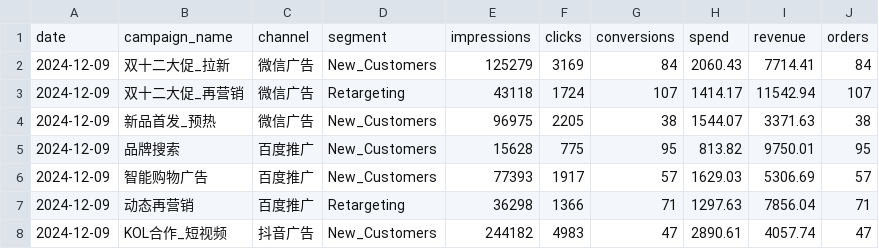
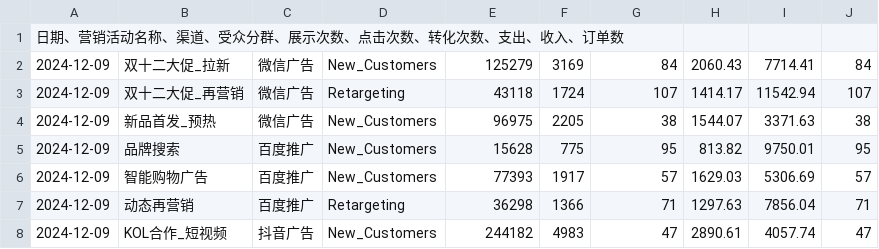
Before and after one commit to FlyAIBox/sc-agent-skills-files, a CSV file: L1-partI/skill/zh/campaign_data_week1_china.csv, drawn as a sheet; only a part is shown.

```diff
--- a/L1-partI/skill/zh/campaign_data_week1_china.csv
+++ b/L1-partI/skill/zh/campaign_data_week1_china.csv
@@ -1,2 +1,2 @@
-date,campaign_name,channel,segment,impressions,clicks,conversions,spend,revenue,orders
+日期、营销活动名称、渠道、受众分群、展示次数、点击次数、转化次数、支出、收入、订单数
 2024-12-09,双十二大促_拉新,微信广告,New_Customers,125279,3169,84,2060.43,7714.41,84
```
Also changed, not shown: 1 other file.
